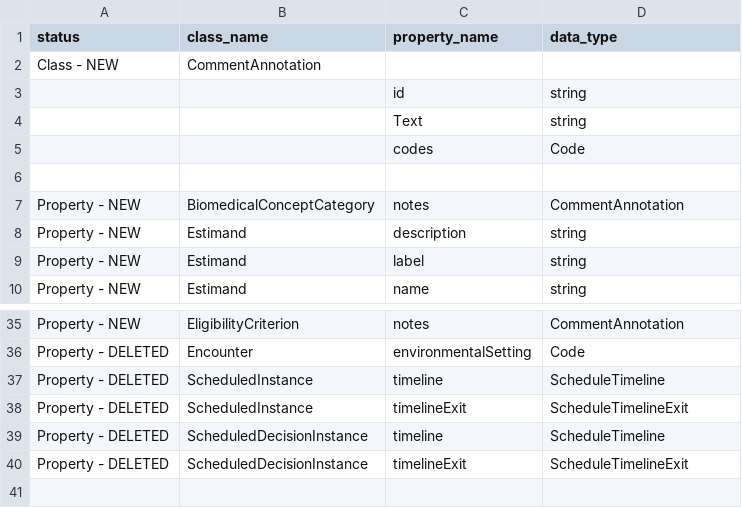
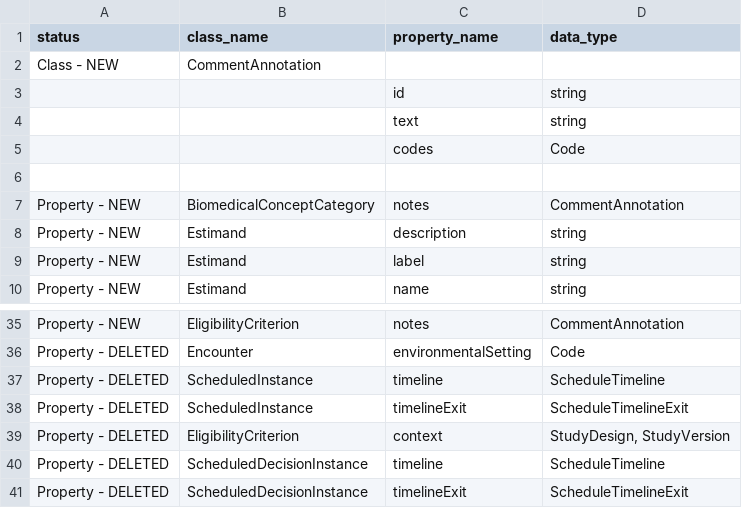
Before and after one commit to cdisc-org/DDF-RA, a CSV file: Deliverables/UML/UML_DELTA_2-11-0_3-2-0.csv, drawn as a sheet; only a part is shown, gaps mark what is left out.

```diff
--- a/Deliverables/UML/UML_DELTA_2-11-0_3-2-0.csv
+++ b/Deliverables/UML/UML_DELTA_2-11-0_3-2-0.csv
@@ -3,3 +3,3 @@ Class - NEW,CommentAnnotation,,
 ,,id,string
-,,Text,string
+,,text,string
 ,,codes,Code
@@ -38,2 +38,3 @@ Property - DELETED,ScheduledInstance,timeline,ScheduleTimeline
 Property - DELETED,ScheduledInstance,timelineExit,ScheduleTimelineExit
+Property - DELETED,EligibilityCriterion,context,"StudyDesign, StudyVersion"
 Property - DELETED,ScheduledDecisionInstance,timeline,ScheduleTimeline
```
Also changed, not shown: Deliverables/UML/alignment.csv, 2 other files.
